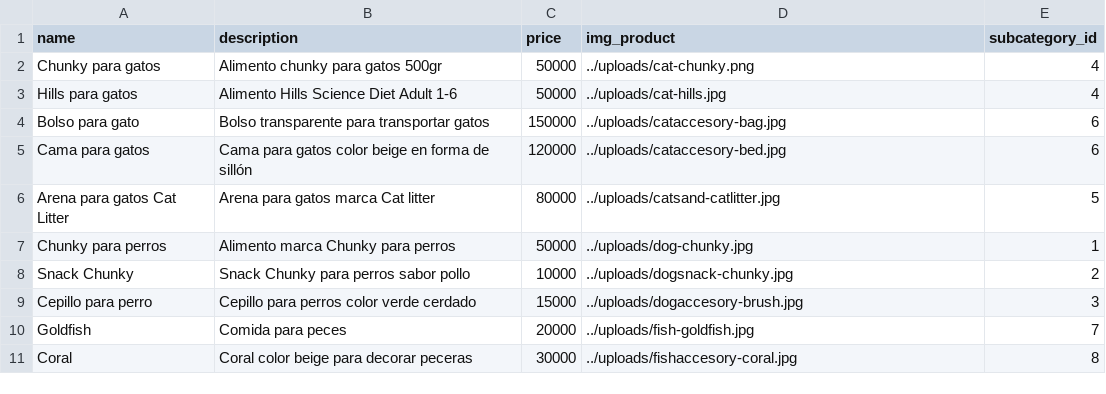
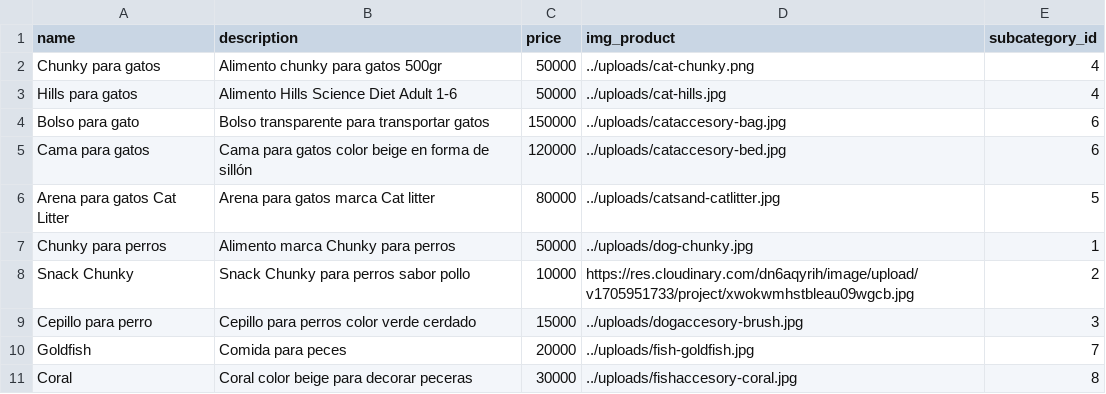
Before and after one commit to SebastianSamboni/api-project-peaku, a CSV file: data/products.csv, drawn as a sheet.

Commit message:
Create this branch to pull changes to main

```diff
--- a/data/products.csv
+++ b/data/products.csv
@@ -7,3 +7,3 @@ Arena para gatos Cat Litter,Arena para gatos marca Cat litter,80000,../uploads/c
 Chunky para perros,Alimento marca Chunky para perros,50000,../uploads/dog-chunky.jpg,1
-Snack Chunky,Snack Chunky para perros sabor pollo,10000,../uploads/dogsnack-chunky.jpg,2
+Snack Chunky,Snack Chunky para perros sabor pollo,10000,https://res.cloudinary.com/dn6aqyrih/image/upload/v1705951733/project/xwokwmhstbleau09wgcb.jpg,2
 Cepillo para perro,Cepillo para perros color verde cerdado,15000,../uploads/dogaccesory-brush.jpg,3
```
